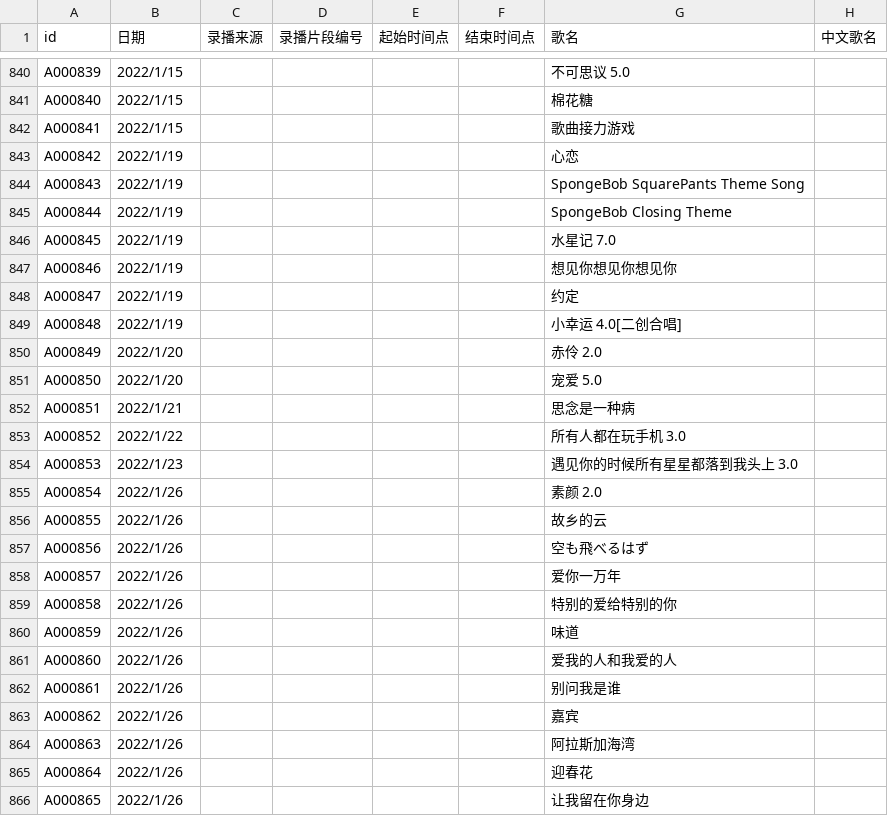
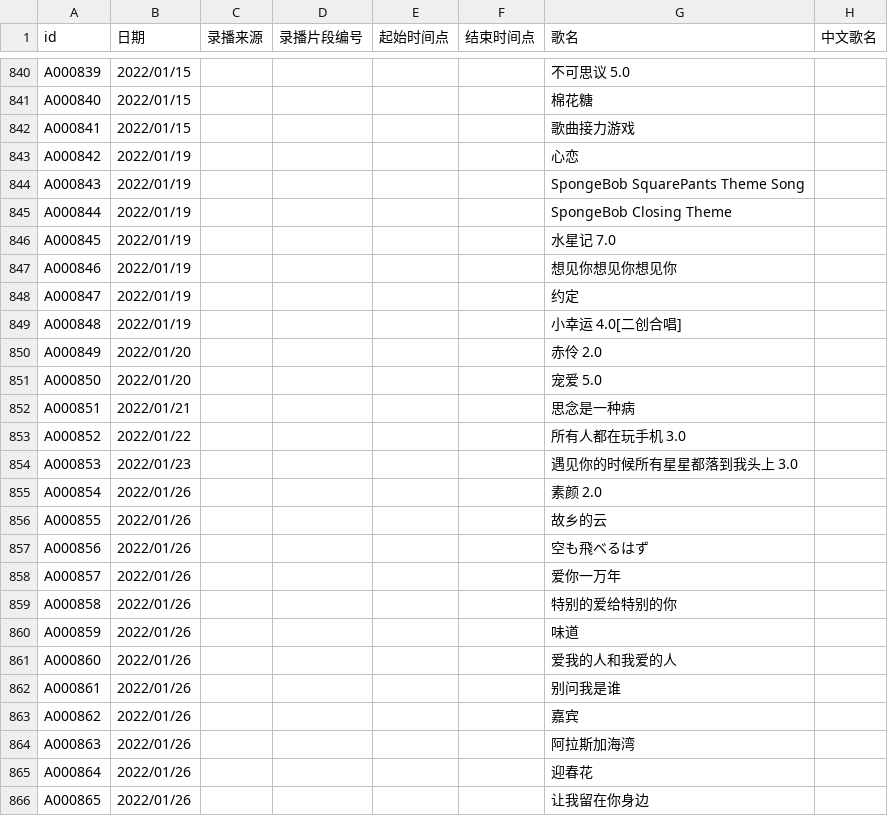
Before and after one commit to VTB-LINK/VTB-STUDIO, a CSV file: public/datasheets/song_database.csv, drawn as a sheet; only a part is shown, gaps mark what is left out; the diff covers the shown part only; the diff names each change by its address in the sheet, - before the commit and + after, or states it on an @@ line.

```diff
--- a/public/datasheets/song_database.csv
+++ b/public/datasheets/song_database.csv
-B840:B842 (日期): 2022/1/15
+B840:B842 (日期): 2022/01/15
-B843:B849 (日期): 2022/1/19
+B843:B849 (日期): 2022/01/19
-B850:B851 (日期): 2022/1/20
+B850:B851 (日期): 2022/01/20
-B852 (日期): 2022/1/21
+B852 (日期): 2022/01/21
-B853 (日期): 2022/1/22
+B853 (日期): 2022/01/22
-B854 (日期): 2022/1/23
+B854 (日期): 2022/01/23
-B855:B866 (日期): 2022/1/26
+B855:B866 (日期): 2022/01/26
```
Also changed, not shown: 88 edited cells elsewhere in this file.
